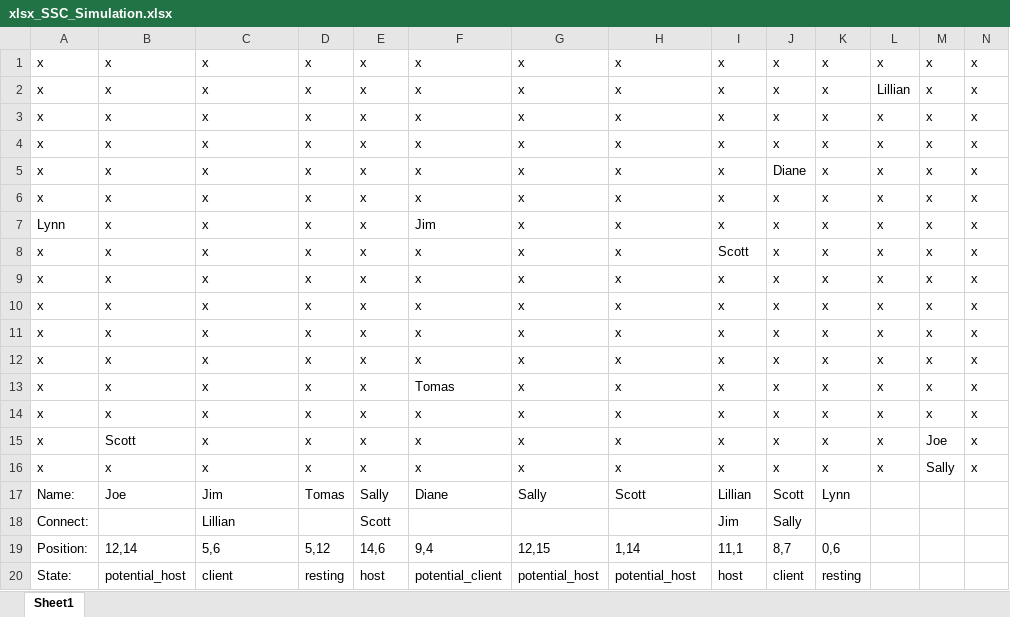
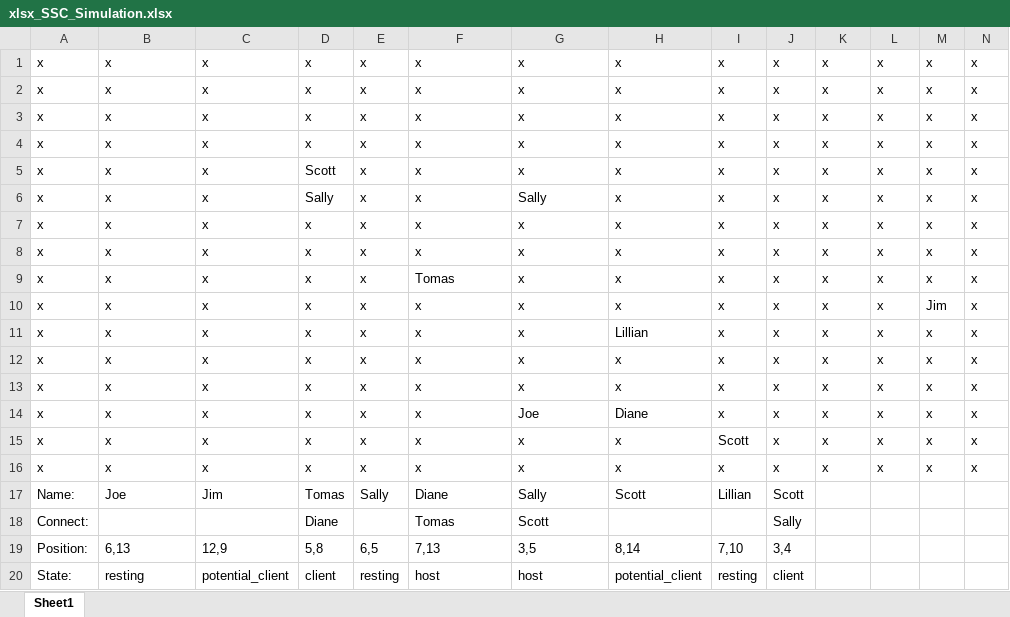
Before and after one commit to illMadeCoder/Scarce_Signal_Contract, an Excel workbook: xlsx_SSC_Simulation.xlsx, sheet Sheet1, drawn as a sheet; only a part is shown; values as stored, in another font and other column widths than the file's, no borders; removed rows and columns are numbered as before the commit, all else as after; rows hold the shown columns only; the diff covers the shown part only; the diff names each change by its address in the sheet, - before the commit and + after, or states it on an @@ line.

```diff
--- a/xlsx_SSC_Simulation.xlsx (sheet Sheet1)
+++ b/xlsx_SSC_Simulation.xlsx (sheet Sheet1)
-row 2: x | x | x | x | x | x | x | x | x | x | x | Lillian | x | x
-row 4: x | x | x | x | x | x | x | x | x | x | x | x | x | x
-row 5: x | x | x | x | x | x | x | x | x | Diane | x | x | x | x
-row 6: x | x | x | x | x | x | x | x | x | x | x | x | x | x
-row 7: Lynn | x | x | x | x | Jim | x | x | x | x | x | x | x | x
+row 5: x | x | x | Scott | x | x | x | x | x | x | x | x | x | x
+row 6: x | x | x | Sally | x | x | Sally | x | x | x | x | x | x | x
@@ row 3 moved to row 7: x @@
+row 10: x | x | x | x | x | x | x | x | x | x | x | x | Jim | x
+row 11: x | x | x | x | x | x | x | Lillian | x | x | x | x | x | x
-B13: Scott
+B13: x
-M13: Joe
+M13: x
+row 14: x | x | x | x | x | x | Joe | Diane | x | x | x | x | x | x
@@ row 8 moved to row 15: x @@
-M16: Sally
+M16: x
-K17: Lynn
+K17: (empty)
-row 18: Connect: |  | Lillian |  | Scott |  |  |  | Jim | Sally
-row 19: Position: | 12,14 | 5,6 | 5,12 | 14,6 | 9,4 | 12,15 | 1,14 | 11,1 | 8,7 | 0,6
+row 18: Connect: |  |  | Diane |  | Tomas | Scott |  |  | Sally
+row 19: Position: | 6,13 | 12,9 | 5,8 | 6,5 | 7,13 | 3,5 | 8,14 | 7,10 | 3,4
-B20: potential_host
+B20: resting
-C20: client
+C20: potential_client
-D20: resting
+D20: client
-E20: host
+E20: resting
-F20: potential_client
+F20: host
-G20: potential_host
+G20: host
-H20: potential_host
+H20: potential_client
-I20: host
+I20: resting
-K20: resting
+K20: (empty)
```
Also changed, not shown: 9 added rows, 6 removed rows and 15 edited cells elsewhere in this sheet, 1 other file.
